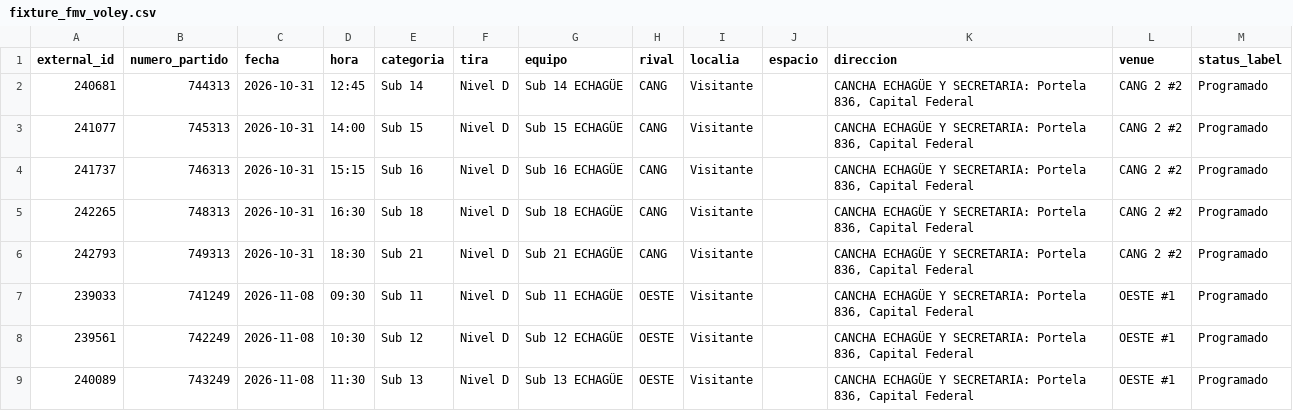
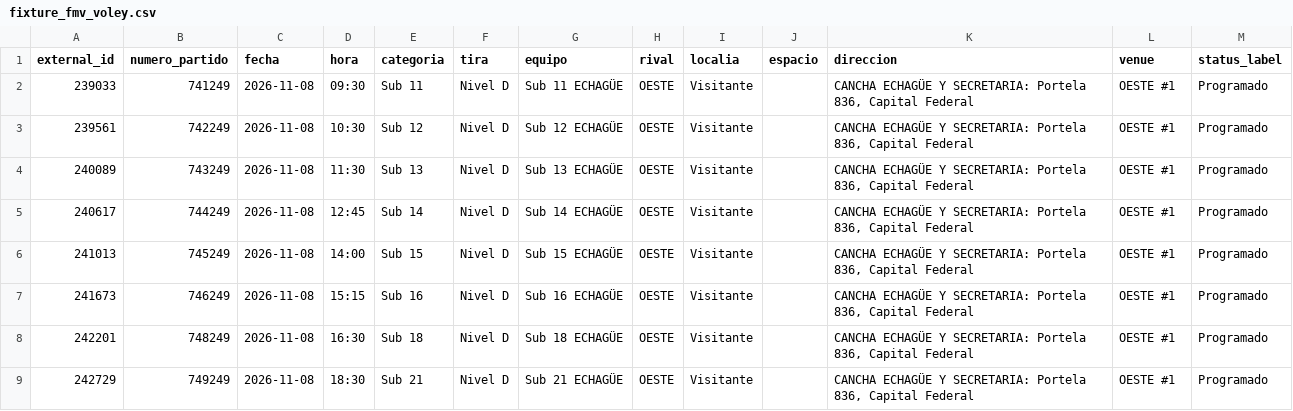
Before and after one commit to fblasco1/fmv_voley_ges, a CSV file: outputs/echague/fixture_fmv_voley.csv, drawn as a sheet; only a part is shown; the shorter side is filled out with more unchanged rows; the diff names each change by its address in the sheet, - before the commit and + after, or states it on an @@ line.

```diff
--- a/outputs/echague/fixture_fmv_voley.csv
+++ b/outputs/echague/fixture_fmv_voley.csv
-row 2: 240681 | 744313 | 2026-10-31 | 12:45 | Sub 14 | Nivel D | Sub 14 ECHAGÜE | CANG | Visitante |  | CANCHA ECHAGÜE Y SECRETARIA: Portela 836, Capital Federal | CANG 2 #2 | Programado
-row 3: 241077 | 745313 | 2026-10-31 | 14:00 | Sub 15 | Nivel D | Sub 15 ECHAGÜE | CANG | Visitante |  | CANCHA ECHAGÜE Y SECRETARIA: Portela 836, Capital Federal | CANG 2 #2 | Programado
-row 4: 241737 | 746313 | 2026-10-31 | 15:15 | Sub 16 | Nivel D | Sub 16 ECHAGÜE | CANG | Visitante |  | CANCHA ECHAGÜE Y SECRETARIA: Portela 836, Capital Federal | CANG 2 #2 | Programado
-row 5: 242265 | 748313 | 2026-10-31 | 16:30 | Sub 18 | Nivel D | Sub 18 ECHAGÜE | CANG | Visitante |  | CANCHA ECHAGÜE Y SECRETARIA: Portela 836, Capital Federal | CANG 2 #2 | Programado
-row 6: 242793 | 749313 | 2026-10-31 | 18:30 | Sub 21 | Nivel D | Sub 21 ECHAGÜE | CANG | Visitante |  | CANCHA ECHAGÜE Y SECRETARIA: Portela 836, Capital Federal | CANG 2 #2 | Programado
```
Also changed, not shown: 1 other file.
